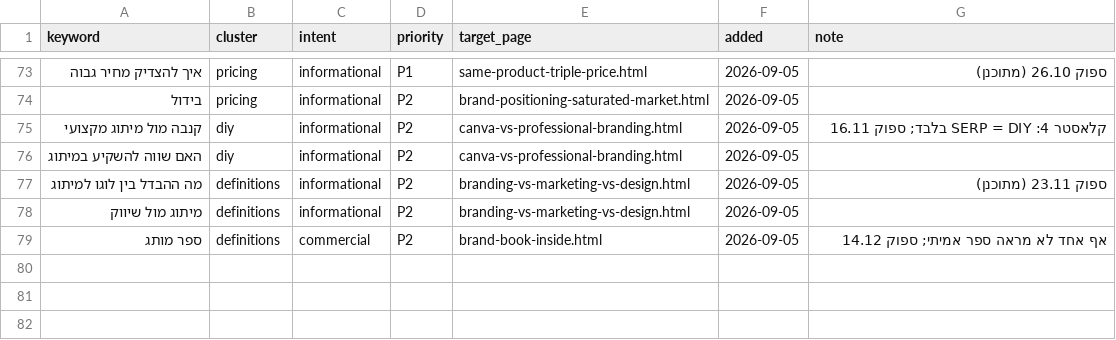
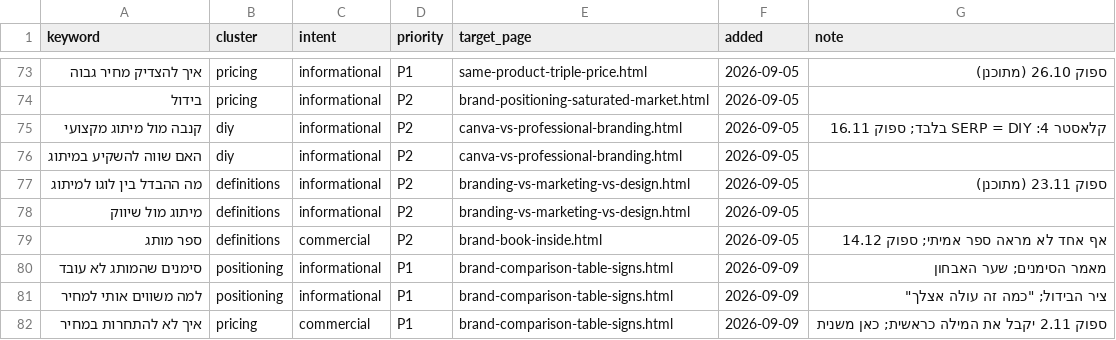
Before and after one commit to hagitadigital/hagitweb, a CSV file: .briefs/keywords/registry.csv, drawn as a sheet; only a part is shown, gaps mark what is left out; the diff names each change by its address in the sheet, - before the commit and + after, or states it on an @@ line.

```diff
--- a/.briefs/keywords/registry.csv
+++ b/.briefs/keywords/registry.csv
+row 80: סימנים שהמותג לא עובד | positioning | informational | P1 | brand-comparison-table-signs.html | 2026-09-09 | מאמר הסימנים; שער האבחון
+row 81: למה משווים אותי למחיר | positioning | informational | P1 | brand-comparison-table-signs.html | 2026-09-09 | ציר הבידול; "כמה זה עולה אצלך"
+row 82: איך לא להתחרות במחיר | pricing | commercial | P1 | brand-comparison-table-signs.html | 2026-09-09 | ספוק 2.11 יקבל את המילה כראשית; כאן משנית
```
Also changed, not shown: 6 other files.
